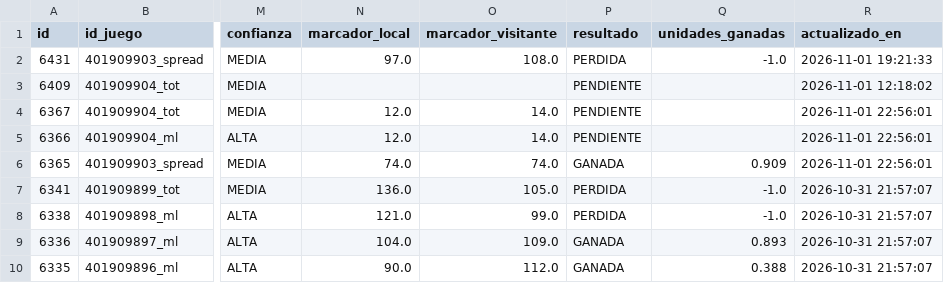
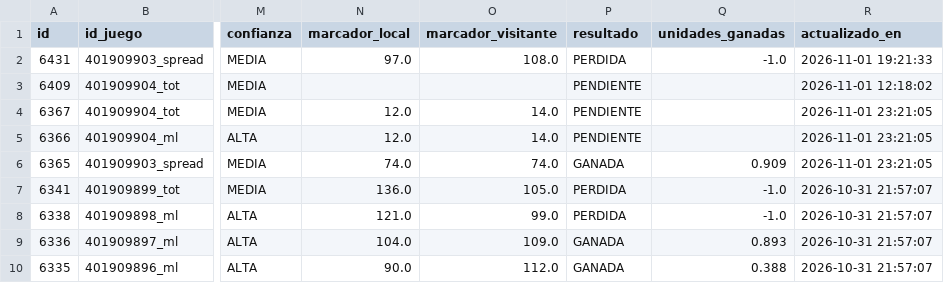
Before and after one commit to RicardoCR72/mlb-ai-predictor, a CSV file: data/nba/processed/historial_picks_nba.csv, drawn as a sheet; only a part is shown, gaps mark what is left out; the diff names each change by its address in the sheet, - before the commit and + after, or states it on an @@ line.

```diff
--- a/data/nba/processed/historial_picks_nba.csv
+++ b/data/nba/processed/historial_picks_nba.csv
-R4:R6 (actualizado_en): 2026-11-01 22:56:01
+R4:R6 (actualizado_en): 2026-11-01 23:21:05
```
Also changed, not shown: 6 other files.
